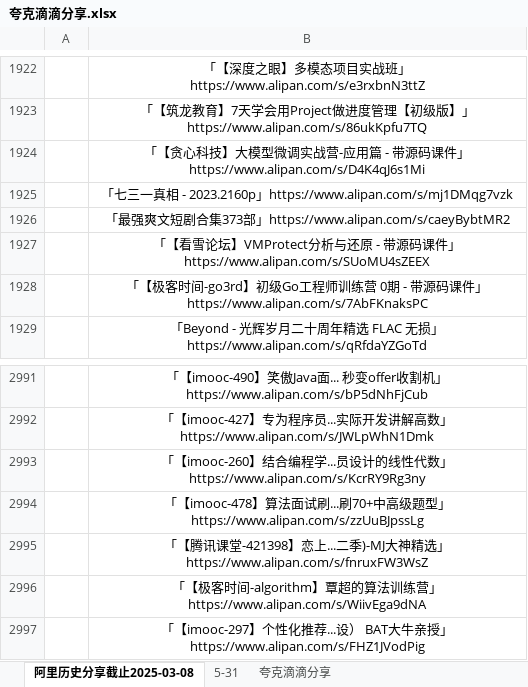
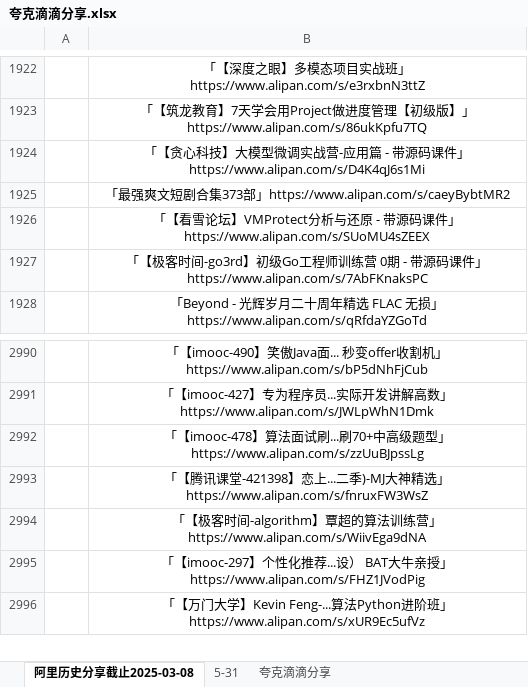
Before and after one commit to mitjavaz/memo, an Excel workbook: .ready/夸克滴滴分享.xlsx, sheet 阿里历史分享截止2025-03-08, drawn as a sheet; only a part is shown, gaps mark what is left out; the shorter side is filled out with more unchanged rows; values as stored, in another font and other column widths than the file's, no borders; the diff names each change by its address in the sheet, - before the commit and + after, or states it on an @@ line.

```diff
--- a/.ready/夸克滴滴分享.xlsx (sheet 阿里历史分享截止2025-03-08)
+++ b/.ready/夸克滴滴分享.xlsx (sheet 阿里历史分享截止2025-03-08)
-row 1925:  | 「七三一真相 - 2023.2160p」https://www.alipan.com/s/mj1DMqg7vzk
-row 2993:  | 「【imooc-260】结合编程学...员设计的线性代数」https://www.alipan.com/s/KcrRY9Rg3ny
```
Also changed, not shown: sheet 5-31, sheet 夸克滴滴分享, 4 other files.
